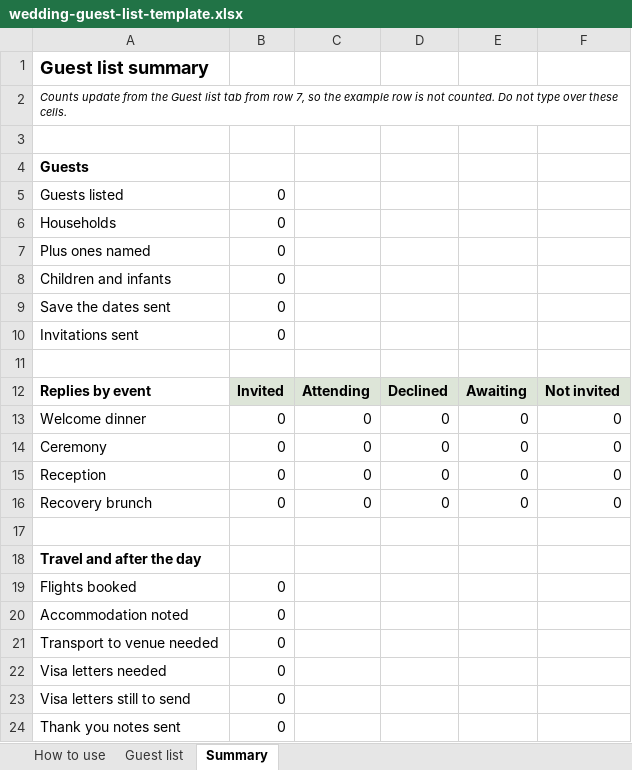
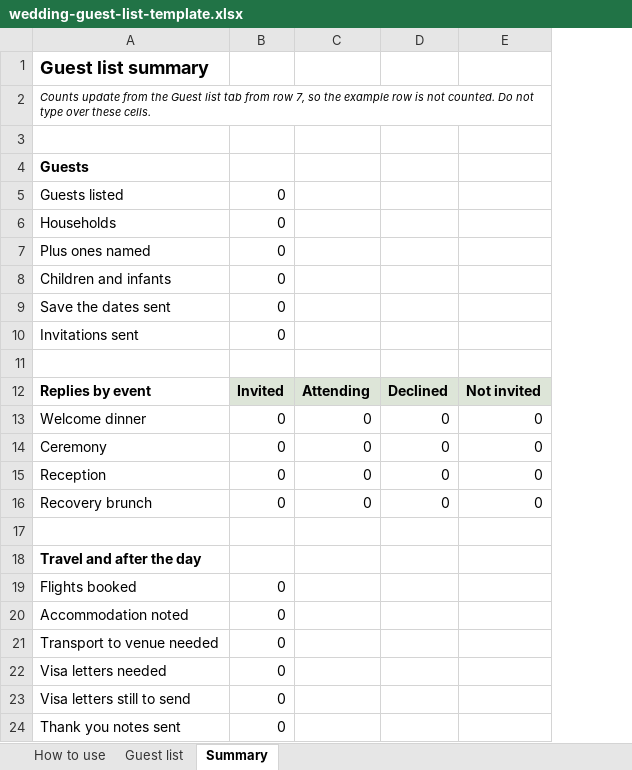
Before and after one commit to christianbraga-cpu/ForWork, an Excel workbook: content/posts/wedding-guest-list-template/download/wedding-guest-list-template.xlsx, sheet Summary, drawn as a sheet; values as stored, in another font and other column widths than the file's, no borders; the diff names each change by its address in the sheet, - before the commit and + after, or states it on an @@ line.

```diff
--- a/content/posts/wedding-guest-list-template/download/wedding-guest-list-template.xlsx (sheet Summary)
+++ b/content/posts/wedding-guest-list-template/download/wedding-guest-list-template.xlsx (sheet Summary)
-column E, rows 12-16: Awaiting | 0 | 0 | 0 | 0
```
Also changed, not shown: sheet How to use, sheet Guest list, 4 other files.
